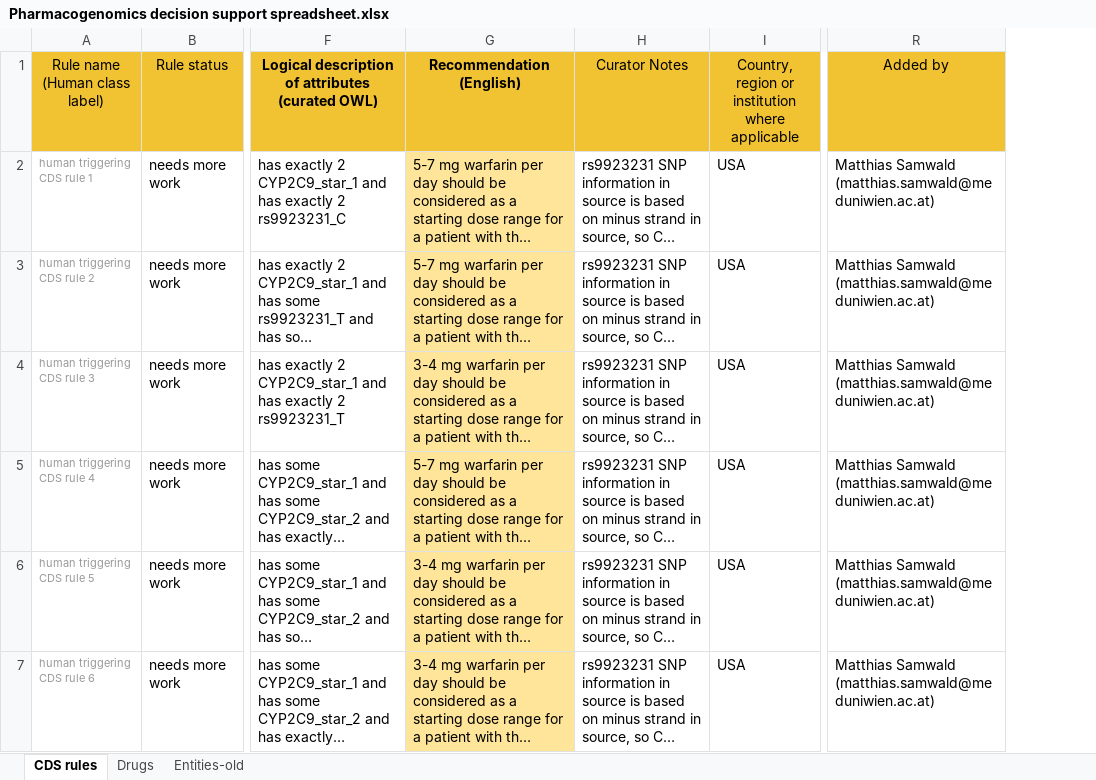
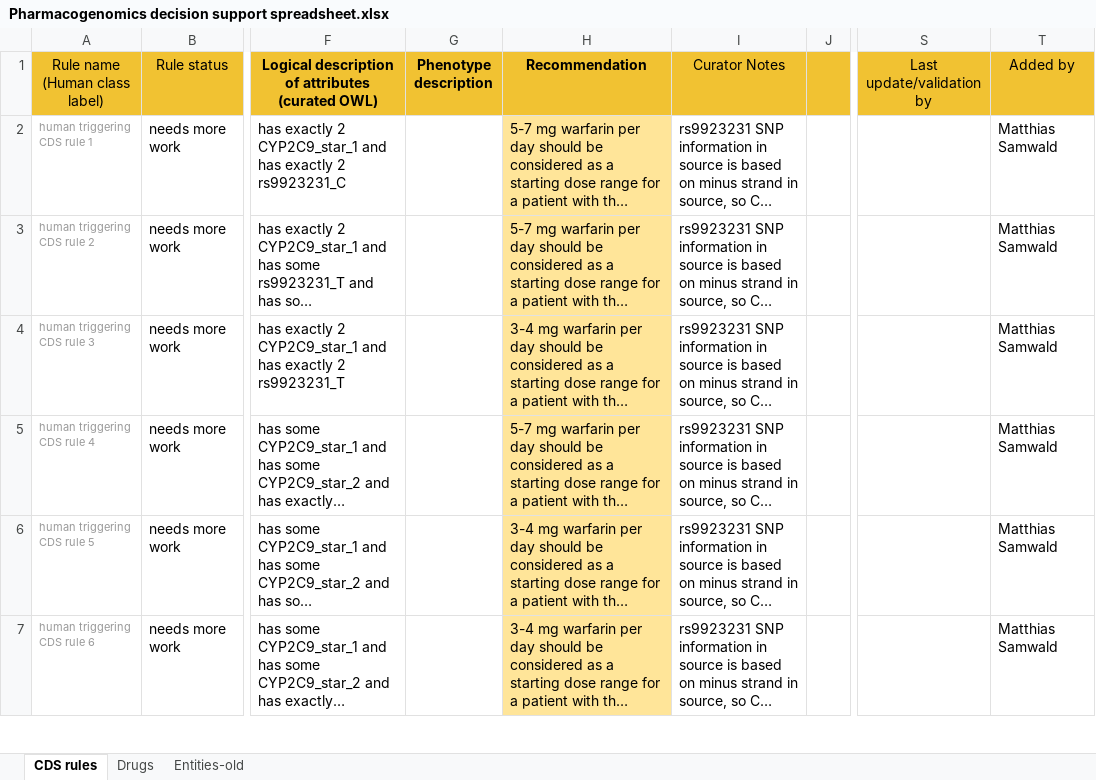
Before and after one commit to xueerchen/genomic-cds, an Excel workbook: knowledge-base/trunk/data/decision-support-rules/Pharmacogenomics decision support spreadsheet.xlsx, sheet CDS rules, drawn as a sheet; only a part is shown, gaps mark what is left out; long unchanged cells end in …; values as stored, in another font and other column widths than the file's, no borders; charts and pictures and conditional formats not drawn; removed rows and columns are numbered as before the commit, all else as after; ↵ is a line break in a cell; the diff covers the shown part only; the diff names each change by its address in the sheet, - before the commit and + after, or states it on an @@ line.

Commit message:
Last commit of my old version of CDS spreadsheet before committing the update from Kathrin

```diff
--- a/knowledge-base/trunk/data/decision-support-rules/Pharmacogenomics decision support spreadsheet.xlsx (sheet CDS rules)
+++ b/knowledge-base/trunk/data/decision-support-rules/Pharmacogenomics decision support spreadsheet.xlsx (sheet CDS rules)
+column G (Phenotype description), empty
-column I, rows 1-7: Country, region or institution where applicable | USA | USA | USA | USA | USA | USA
+column J, empty
-column R (Added by), rows 2-7: all Matthias Samwald (matthias.samwald@meduniwien.ac.at)
+column S (Last update/validation by), empty
+column T (Added by), rows 2-7: all Matthias Samwald
-H1: Recommendation ↵ (English)
+H1: Recommendation
```
Also changed, not shown: 3 edited cells elsewhere in this sheet.
